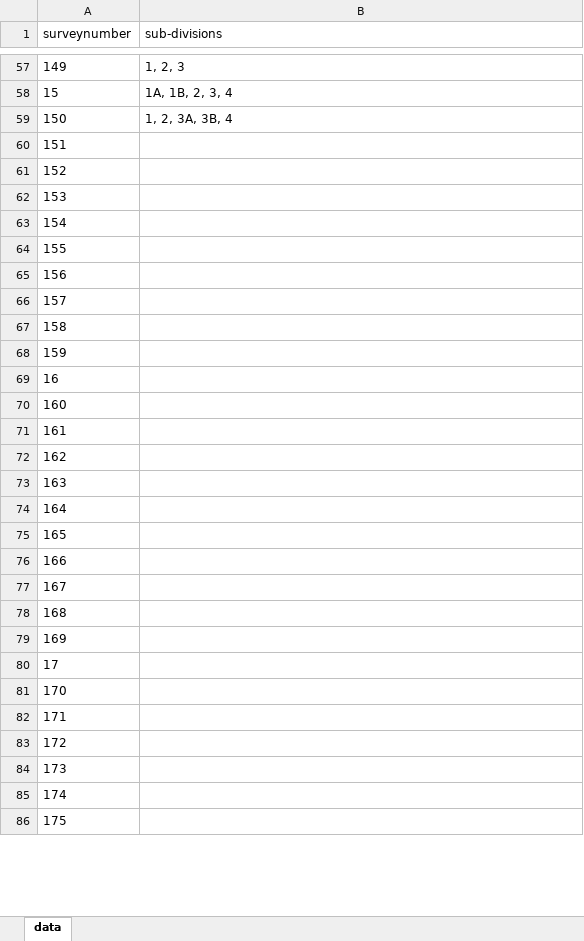
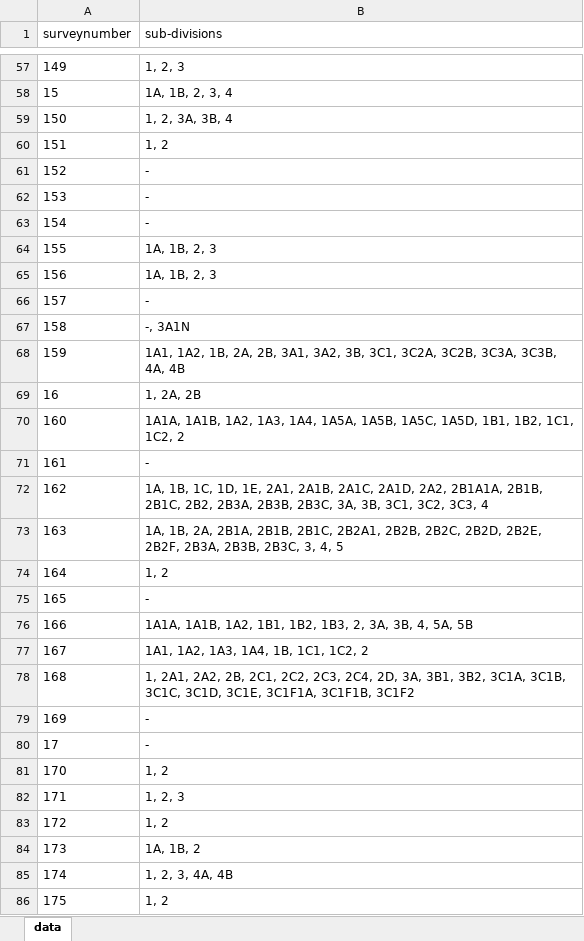
Before and after one commit to sivaramanRW/scraper-glv, an Excel workbook: out/Village_map_of_Tiruvallur_Gummidipoondi_Thervazhi_13.431882_80.132775.xlsx, sheet data, drawn as a sheet; only a part is shown, gaps mark what is left out; values as stored, in another font and other column widths than the file's, no borders; the diff covers the shown part only; the diff names each change by its address in the sheet, - before the commit and + after, or states it on an @@ line.

Commit message:
progress: 21 village workbooks (rw-rtx-3070 2026-10-09T02:40:00Z)

```diff
--- a/out/Village_map_of_Tiruvallur_Gummidipoondi_Thervazhi_13.431882_80.132775.xlsx (sheet data)
+++ b/out/Village_map_of_Tiruvallur_Gummidipoondi_Thervazhi_13.431882_80.132775.xlsx (sheet data)
-B60 (sub-divisions): (empty)
+B60 (sub-divisions): 1, 2
-B61:B63 (sub-divisions): (empty)
+B61:B63 (sub-divisions): -
-B64:B65 (sub-divisions): (empty)
+B64:B65 (sub-divisions): 1A, 1B, 2, 3
-B66 (sub-divisions): (empty)
+B66 (sub-divisions): -
-B67 (sub-divisions): (empty)
+B67 (sub-divisions): -, 3A1N
-B68 (sub-divisions): (empty)
+B68 (sub-divisions): 1A1, 1A2, 1B, 2A, 2B, 3A1, 3A2, 3B, 3C1, 3C2A, 3C2B, 3C3A, 3C3B, 4A, 4B
-B69 (sub-divisions): (empty)
+B69 (sub-divisions): 1, 2A, 2B
-B70 (sub-divisions): (empty)
+B70 (sub-divisions): 1A1A, 1A1B, 1A2, 1A3, 1A4, 1A5A, 1A5B, 1A5C, 1A5D, 1B1, 1B2, 1C1, 1C2, 2
-B71 (sub-divisions): (empty)
+B71 (sub-divisions): -
-B72 (sub-divisions): (empty)
+B72 (sub-divisions): 1A, 1B, 1C, 1D, 1E, 2A1, 2A1B, 2A1C, 2A1D, 2A2, 2B1A1A, 2B1B, 2B1C, 2B2, 2B3A, 2B3B, 2B3C, 3A, 3B, 3C1, 3C2, 3C3, 4
-B73 (sub-divisions): (empty)
+B73 (sub-divisions): 1A, 1B, 2A, 2B1A, 2B1B, 2B1C, 2B2A1, 2B2B, 2B2C, 2B2D, 2B2E, 2B2F, 2B3A, 2B3B, 2B3C, 3, 4, 5
-B74 (sub-divisions): (empty)
+B74 (sub-divisions): 1, 2
-B75 (sub-divisions): (empty)
+B75 (sub-divisions): -
-B76 (sub-divisions): (empty)
+B76 (sub-divisions): 1A1A, 1A1B, 1A2, 1B1, 1B2, 1B3, 2, 3A, 3B, 4, 5A, 5B
-B77 (sub-divisions): (empty)
+B77 (sub-divisions): 1A1, 1A2, 1A3, 1A4, 1B, 1C1, 1C2, 2
-B78 (sub-divisions): (empty)
+B78 (sub-divisions): 1, 2A1, 2A2, 2B, 2C1, 2C2, 2C3, 2C4, 2D, 3A, 3B1, 3B2, 3C1A, 3C1B, 3C1C, 3C1D, 3C1E, 3C1F1A, 3C1F1B, 3C1F2
-B79:B80 (sub-divisions): (empty)
+B79:B80 (sub-divisions): -
-B81 (sub-divisions): (empty)
+B81 (sub-divisions): 1, 2
-B82 (sub-divisions): (empty)
+B82 (sub-divisions): 1, 2, 3
-B83 (sub-divisions): (empty)
+B83 (sub-divisions): 1, 2
-B84 (sub-divisions): (empty)
+B84 (sub-divisions): 1A, 1B, 2
-B85 (sub-divisions): (empty)
+B85 (sub-divisions): 1, 2, 3, 4A, 4B
-B86 (sub-divisions): (empty)
+B86 (sub-divisions): 1, 2
```
Also changed, not shown: 29 edited cells elsewhere in this sheet, out/Village_map_of_Tiruvallur_Gummidipoondi_Eguvarpalayam_13.442739_80.062907.xlsx, out/Village_map_of_Tiruvallur_Gummidipoondi_Pappankuppam_13.426655_80.093237.xlsx, 1 other file.
